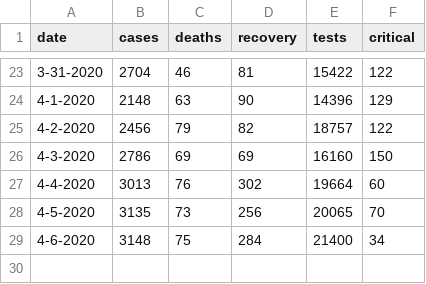
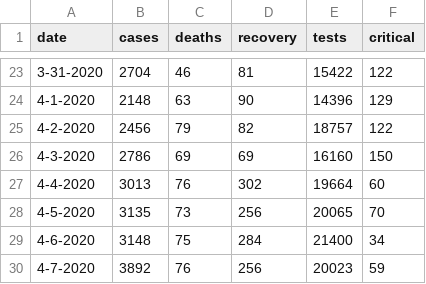
Before and after one commit to Julinalo/covid-19-data-turkey, a CSV file: country-data.csv, drawn as a sheet; only a part is shown, gaps mark what is left out.

Commit message:
Added data for April 7, 2020.

```diff
--- a/country-data.csv
+++ b/country-data.csv
@@ -29 +29,2 @@ date,cases,deaths,recovery,tests,critical
 4-6-2020,3148,75,284,21400,34
+4-7-2020,3892,76,256,20023,59
```
